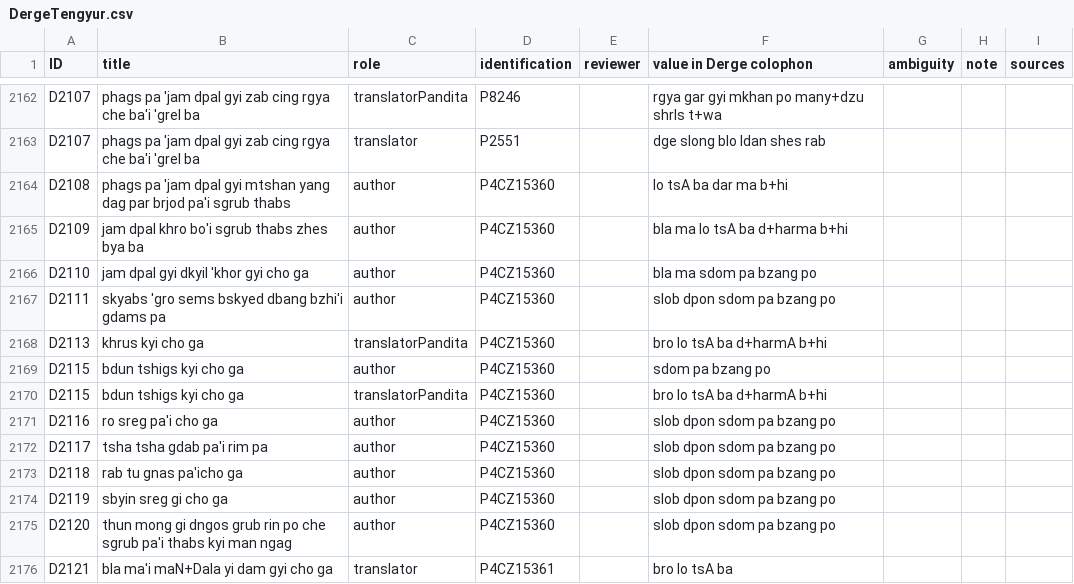
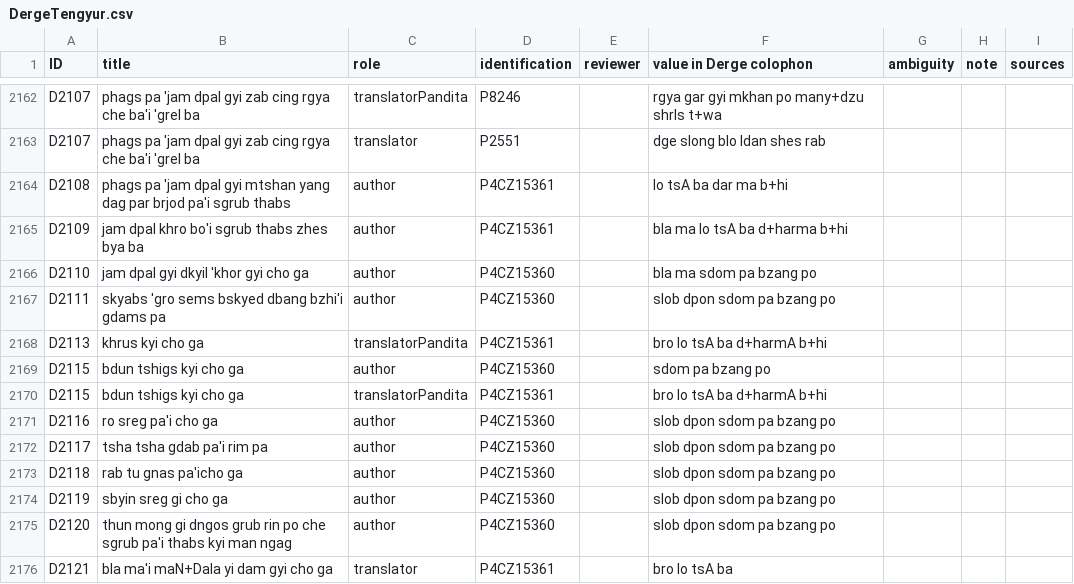
Before and after one commit to eroux/IATTC, a CSV file: csv/DergeTengyur.csv, drawn as a sheet; only a part is shown, gaps mark what is left out.

```diff
--- a/csv/DergeTengyur.csv
+++ b/csv/DergeTengyur.csv
@@ -2180,9 +2180,9 @@ D2107,phags pa 'jam dpal gyi zab cing rgya che ba'i 'grel ba,translatorPandita,P
 D2107,phags pa 'jam dpal gyi zab cing rgya che ba'i 'grel ba,translator,P2551,,dge slong blo ldan shes rab,,,
-D2108,phags pa 'jam dpal gyi mtshan yang dag par brjod pa'i sgrub thabs,author,P4CZ15360,,lo tsA ba dar ma b+hi,,,
-D2109,jam dpal khro bo'i sgrub thabs zhes bya ba,author,P4CZ15360,,bla ma lo tsA ba d+harma b+hi,,,
+D2108,phags pa 'jam dpal gyi mtshan yang dag par brjod pa'i sgrub thabs,author,P4CZ15361,,lo tsA ba dar ma b+hi,,,
+D2109,jam dpal khro bo'i sgrub thabs zhes bya ba,author,P4CZ15361,,bla ma lo tsA ba d+harma b+hi,,,
 D2110,jam dpal gyi dkyil 'khor gyi cho ga,author,P4CZ15360,,bla ma sdom pa bzang po,,,
 D2111,skyabs 'gro sems bskyed dbang bzhi'i gdams pa,author,P4CZ15360,,slob dpon sdom pa bzang po,,,
-D2113,khrus kyi cho ga,translatorPandita,P4CZ15360,,bro lo tsA ba d+harmA b+hi,,,
+D2113,khrus kyi cho ga,translatorPandita,P4CZ15361,,bro lo tsA ba d+harmA b+hi,,,
 D2115,bdun tshigs kyi cho ga,author,P4CZ15360,,sdom pa bzang po,,,
-D2115,bdun tshigs kyi cho ga,translatorPandita,P4CZ15360,,bro lo tsA ba d+harmA b+hi,,,
+D2115,bdun tshigs kyi cho ga,translatorPandita,P4CZ15361,,bro lo tsA ba d+harmA b+hi,,,
 D2116,ro sreg pa'i cho ga,author,P4CZ15360,,slob dpon sdom pa bzang po,,,
```
Also changed, not shown: csv/Persons-Ind.csv, csv/Persons-Tib.csv.
